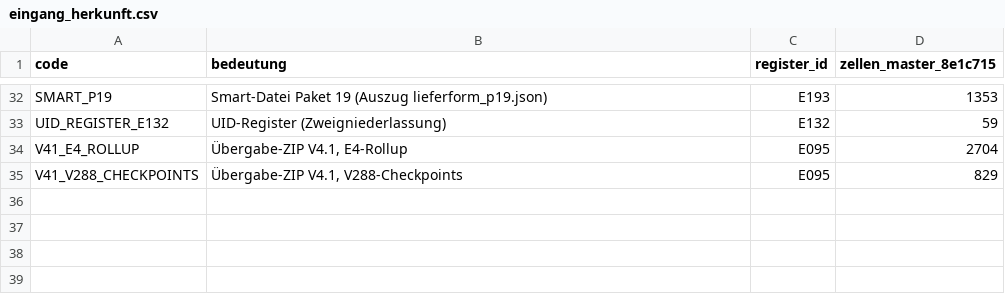
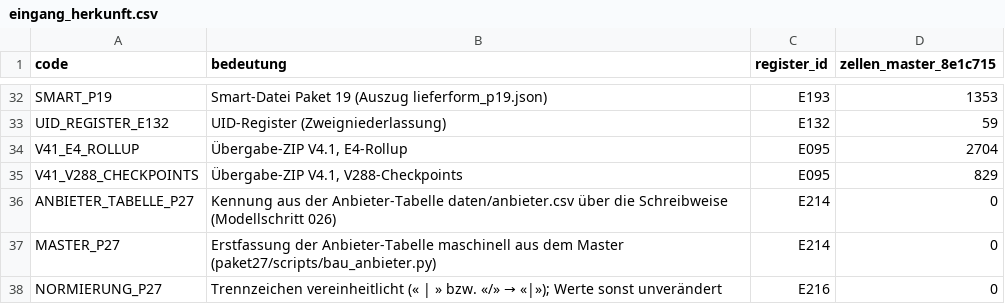
Before and after one commit to george-sarpong/weiterbildungsradar-journalismus, a CSV file: claude-work/scripts/eingang_herkunft.csv, drawn as a sheet; only a part is shown, gaps mark what is left out; the diff names each change by its address in the sheet, - before the commit and + after, or states it on an @@ line.

```diff
--- a/claude-work/scripts/eingang_herkunft.csv
+++ b/claude-work/scripts/eingang_herkunft.csv
+row 36: ANBIETER_TABELLE_P27 | Kennung aus der Anbieter-Tabelle daten/anbieter.csv über die Schreibweise (Modellschritt 026) | E214 | 0
+row 37: MASTER_P27 | Erstfassung der Anbieter-Tabelle maschinell aus dem Master (paket27/scripts/bau_anbieter.py) | E214 | 0
+row 38: NORMIERUNG_P27 | Trennzeichen vereinheitlicht (« | » bzw. «/» → «|»); Werte sonst unverändert | E216 | 0
```
Also changed, not shown: claude-work/scripts/eingang_felder.csv, claude-work/wissensbasis/ENTSCHEIDUNGSREGISTER.csv, 46 other files.
